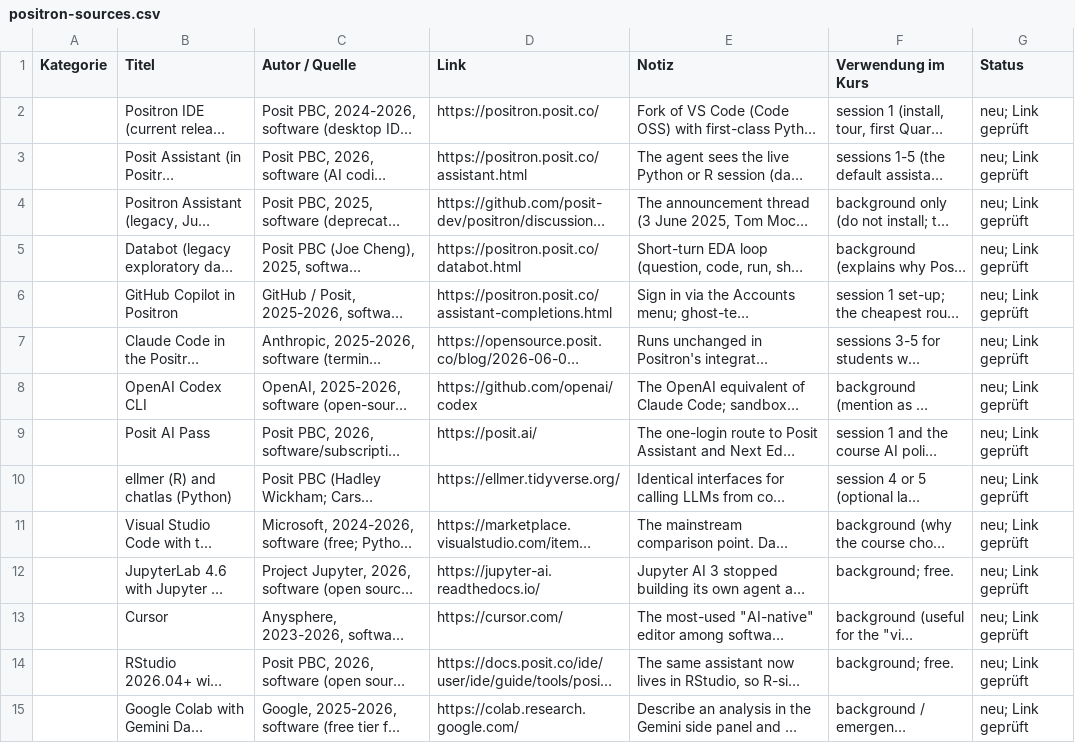
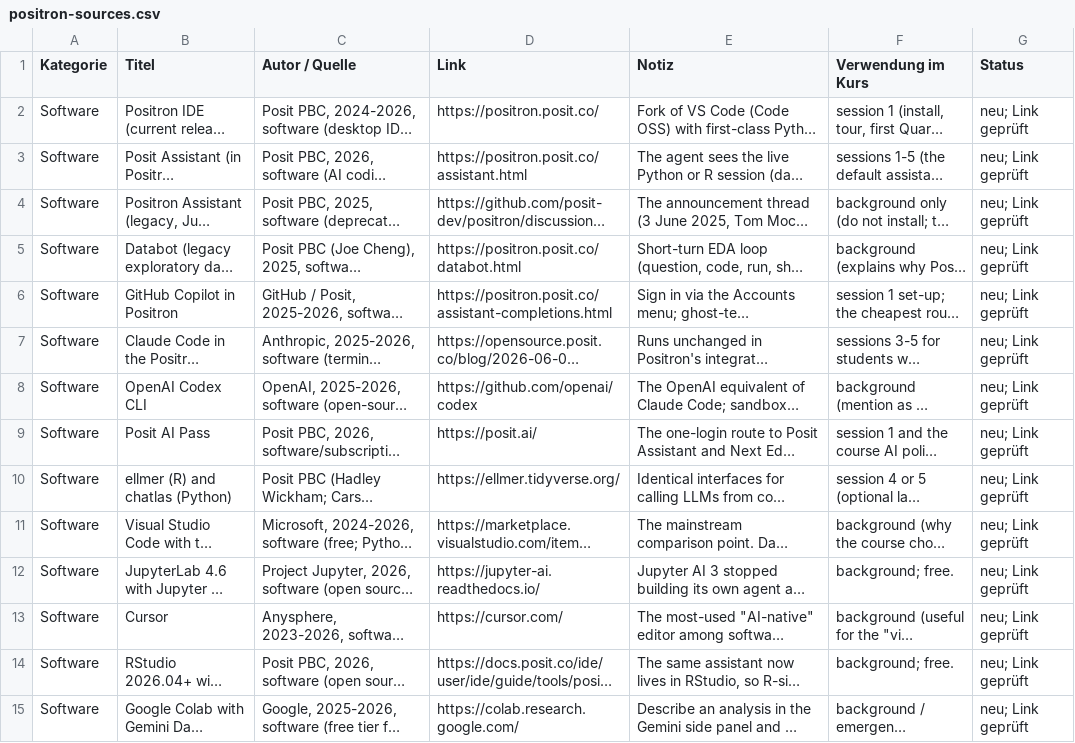
Before and after one commit to arnefloh-wu/International-Marketing-Analytics, a CSV file: instructor/resources/positron-sources.csv, drawn as a sheet; only a part is shown; long unchanged cells end in …; the diff covers the shown part only; the diff names each change by its address in the sheet, - before the commit and + after, or states it on an @@ line.

```diff
--- a/instructor/resources/positron-sources.csv
+++ b/instructor/resources/positron-sources.csv
-A2:A15 (Kategorie): (empty)
+A2:A15 (Kategorie): Software
```
Also changed, not shown: 51 edited cells elsewhere in this file, 8 other files.
